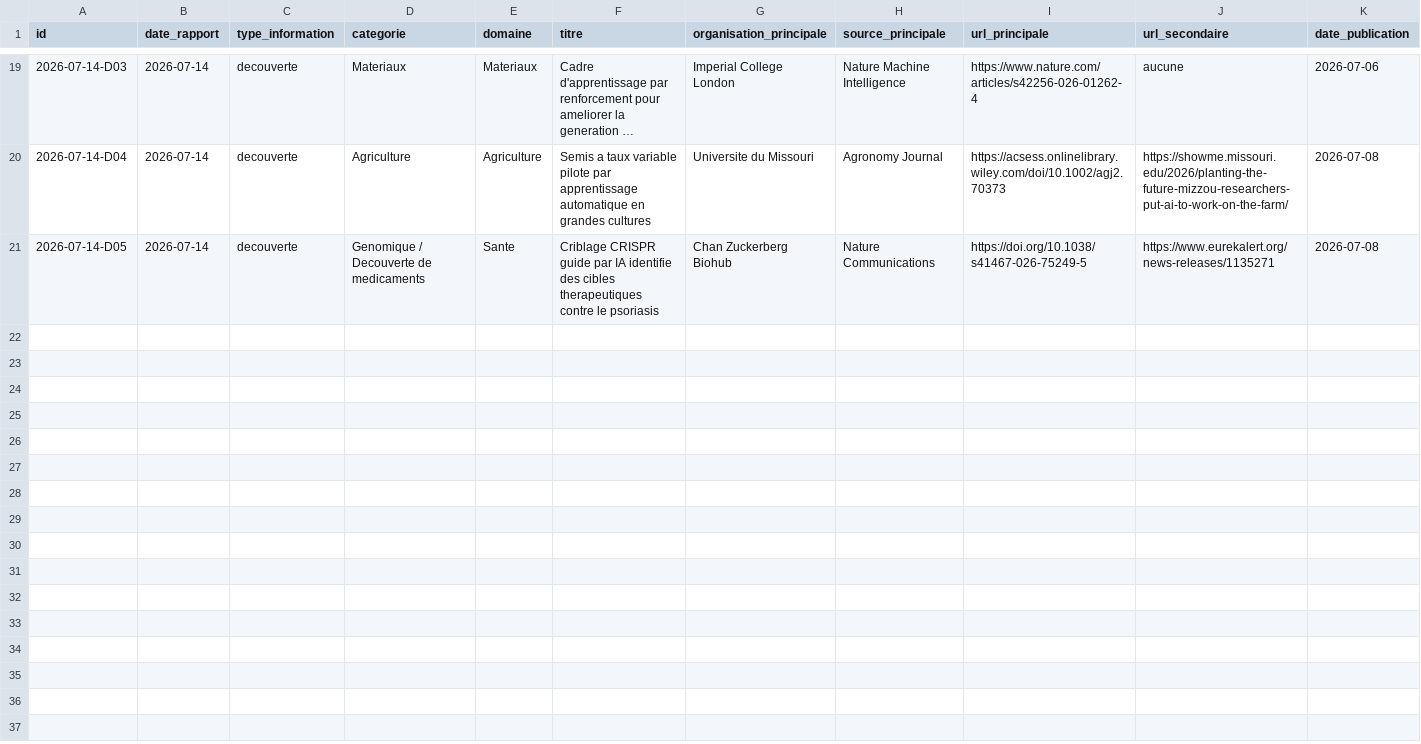
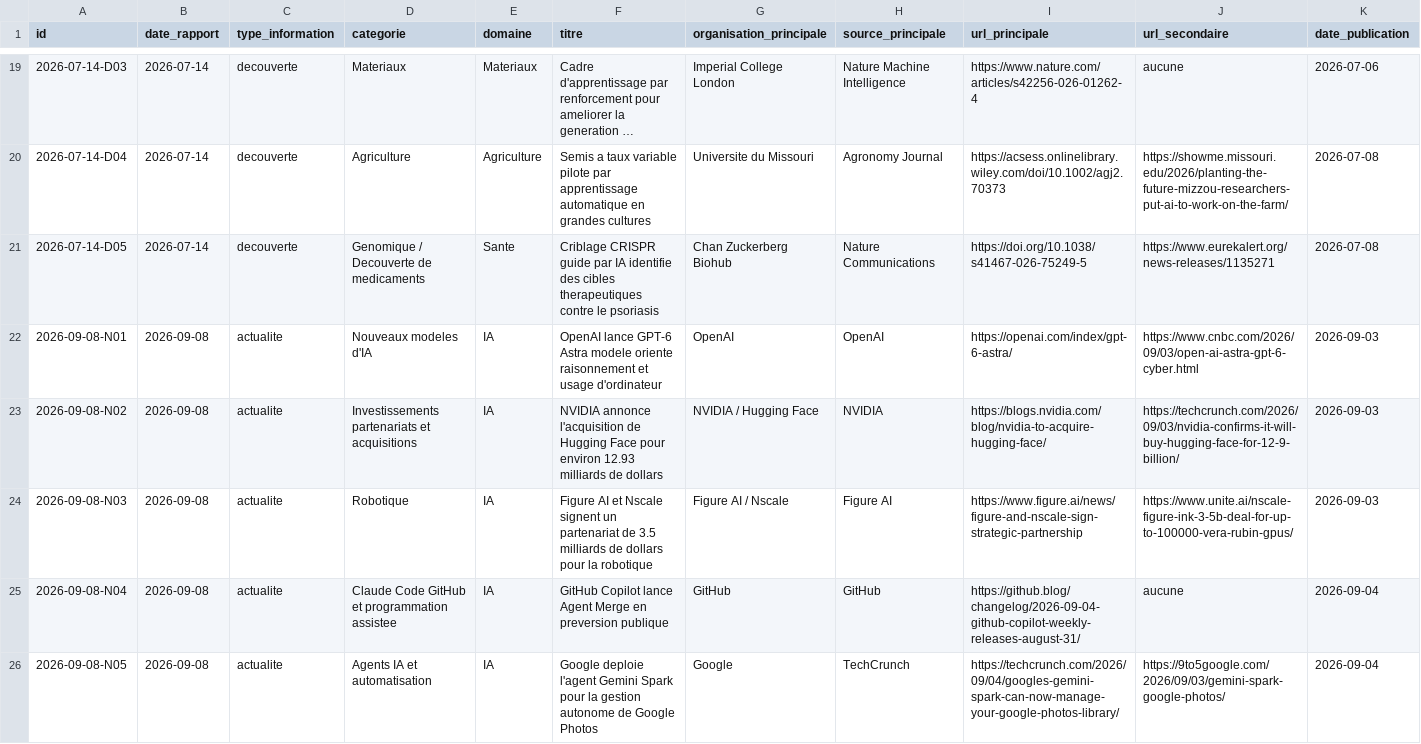
Before and after one commit to perillatjerome/ai-intelligence-watch, a CSV file: data/news-index.csv, drawn as a sheet; only a part is shown, gaps mark what is left out; long unchanged cells end in …; rows hold the shown columns only; the diff covers the shown part only; the diff names each change by its address in the sheet, - before the commit and + after, or states it on an @@ line.

```diff
--- a/data/news-index.csv
+++ b/data/news-index.csv
+row 22: 2026-09-08-N01 | 2026-09-08 | actualite | Nouveaux modeles d'IA | IA | OpenAI lance GPT-6 Astra modele oriente raisonnement et usage d'ordinateur | OpenAI | OpenAI | https://openai.com/index/gpt-6-astra/ | https://www.cnbc.com/2026/09/03/open-ai-astra-gpt-6-cyber.html | 2026-09-03
+row 23: 2026-09-08-N02 | 2026-09-08 | actualite | Investissements partenariats et acquisitions | IA | NVIDIA annonce l'acquisition de Hugging Face pour environ 12.93 milliards de dollars | NVIDIA / Hugging Face | NVIDIA | https://blogs.nvidia.com/blog/nvidia-to-acquire-hugging-face/ | https://techcrunch.com/2026/09/03/nvidia-confirms-it-will-buy-hugging-face-for-12-9-billion/ | 2026-09-03
+row 24: 2026-09-08-N03 | 2026-09-08 | actualite | Robotique | IA | Figure AI et Nscale signent un partenariat de 3.5 milliards de dollars pour la robotique | Figure AI / Nscale | Figure AI | https://www.figure.ai/news/figure-and-nscale-sign-strategic-partnership | https://www.unite.ai/nscale-figure-ink-3-5b-deal-for-up-to-100000-vera-rubin-gpus/ | 2026-09-03
+row 25: 2026-09-08-N04 | 2026-09-08 | actualite | Claude Code GitHub et programmation assistee | IA | GitHub Copilot lance Agent Merge en preversion publique | GitHub | GitHub | https://github.blog/changelog/2026-09-04-github-copilot-weekly-releases-august-31/ | aucune | 2026-09-04
+row 26: 2026-09-08-N05 | 2026-09-08 | actualite | Agents IA et automatisation | IA | Google deploie l'agent Gemini Spark pour la gestion autonome de Google Photos | Google | TechCrunch | https://techcrunch.com/2026/09/04/googles-gemini-spark-can-now-manage-your-google-photos-library/ | https://9to5google.com/2026/09/03/gemini-spark-google-photos/ | 2026-09-04
```
Also changed, not shown: 4 added rows elsewhere in this file, data/source-register.csv, data/topic-index.csv, 1 other file.
